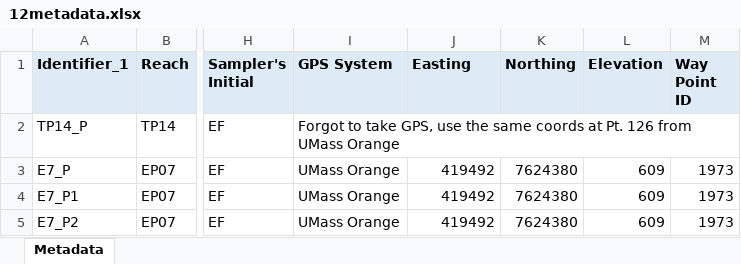
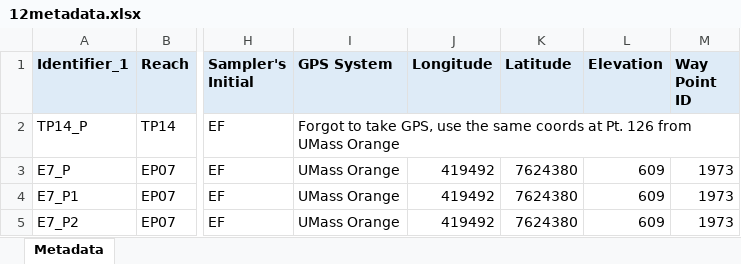
Before and after one commit to natecwright/igea22, an Excel workbook: Raw_water_data/12metadata.xlsx, sheet Metadata, drawn as a sheet; only a part is shown, gaps mark what is left out; values as stored, in another font and other column widths than the file's, no borders; the diff names each change by its address in the sheet, - before the commit and + after, or states it on an @@ line.

Commit message:
water
frustrating

```diff
--- a/Raw_water_data/12metadata.xlsx (sheet Metadata)
+++ b/Raw_water_data/12metadata.xlsx (sheet Metadata)
-J1: Easting
+J1: Longitude
-K1: Northing
+K1: Latitude
```
Also changed, not shown: 2 other files.
